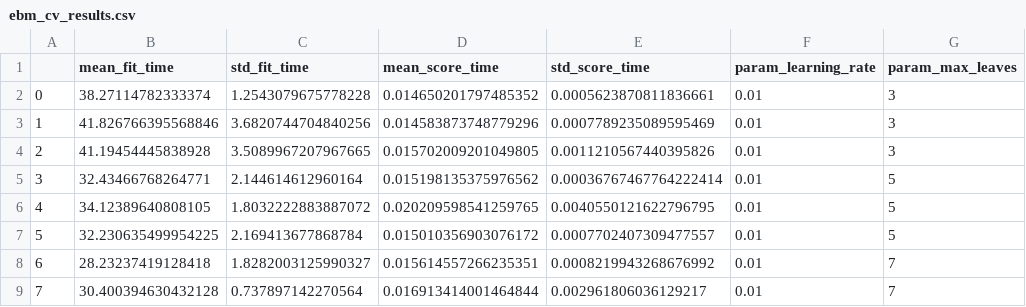
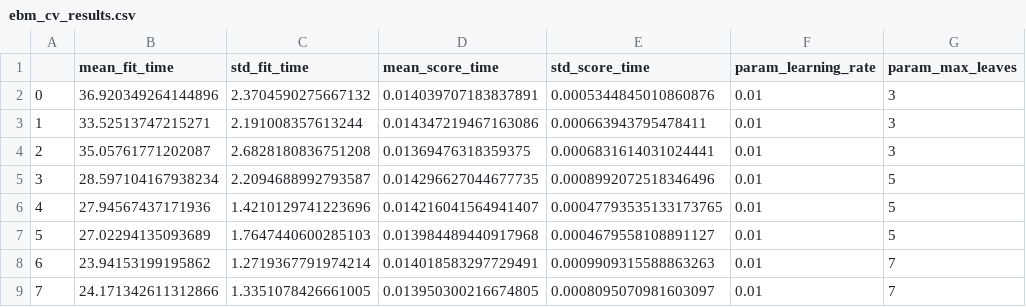
Before and after one commit to vezzusamu/dm-project, a CSV file: TASK4/cv_results/ebm_cv_results.csv, drawn as a sheet; only a part is shown; the diff covers the shown part only; the diff names each change by its address in the sheet, - before the commit and + after, or states it on an @@ line.

```diff
--- a/TASK4/cv_results/ebm_cv_results.csv
+++ b/TASK4/cv_results/ebm_cv_results.csv
-B2 (mean_fit_time): 38.27114782333374
+B2 (mean_fit_time): 36.920349264144896
-C2 (std_fit_time): 1.2543079675778228
+C2 (std_fit_time): 2.3704590275667132
-D2 (mean_score_time): 0.014650201797485352
+D2 (mean_score_time): 0.014039707183837891
-E2 (std_score_time): 0.0005623870811836661
+E2 (std_score_time): 0.0005344845010860876
-B3 (mean_fit_time): 41.826766395568846
+B3 (mean_fit_time): 33.52513747215271
-C3 (std_fit_time): 3.6820744704840256
+C3 (std_fit_time): 2.191008357613244
-D3 (mean_score_time): 0.014583873748779296
+D3 (mean_score_time): 0.014347219467163086
-E3 (std_score_time): 0.0007789235089595469
+E3 (std_score_time): 0.000663943795478411
-B4 (mean_fit_time): 41.19454445838928
+B4 (mean_fit_time): 35.05761771202087
-C4 (std_fit_time): 3.5089967207967665
+C4 (std_fit_time): 2.6828180836751208
-D4 (mean_score_time): 0.015702009201049805
+D4 (mean_score_time): 0.01369476318359375
-E4 (std_score_time): 0.0011210567440395826
+E4 (std_score_time): 0.0006831614031024441
-B5 (mean_fit_time): 32.43466768264771
+B5 (mean_fit_time): 28.597104167938234
-C5 (std_fit_time): 2.144614612960164
+C5 (std_fit_time): 2.2094688992793587
-D5 (mean_score_time): 0.015198135375976562
+D5 (mean_score_time): 0.014296627044677735
-E5 (std_score_time): 0.00036767467764222414
+E5 (std_score_time): 0.0008992072518346496
-B6 (mean_fit_time): 34.12389640808105
+B6 (mean_fit_time): 27.94567437171936
-C6 (std_fit_time): 1.8032222883887072
+C6 (std_fit_time): 1.4210129741223696
-D6 (mean_score_time): 0.020209598541259765
+D6 (mean_score_time): 0.014216041564941407
-E6 (std_score_time): 0.0040550121622796795
+E6 (std_score_time): 0.00047793535133173765
-B7 (mean_fit_time): 32.230635499954225
+B7 (mean_fit_time): 27.02294135093689
-C7 (std_fit_time): 2.169413677868784
+C7 (std_fit_time): 1.7647440600285103
-D7 (mean_score_time): 0.015010356903076172
+D7 (mean_score_time): 0.013984489440917968
-E7 (std_score_time): 0.0007702407309477557
+E7 (std_score_time): 0.0004679558108891127
-B8 (mean_fit_time): 28.23237419128418
+B8 (mean_fit_time): 23.94153199195862
-C8 (std_fit_time): 1.8282003125990327
+C8 (std_fit_time): 1.2719367791974214
-D8 (mean_score_time): 0.015614557266235351
+D8 (mean_score_time): 0.014018583297729491
-E8 (std_score_time): 0.0008219943268676992
+E8 (std_score_time): 0.0009909315588863263
-B9 (mean_fit_time): 30.400394630432128
+B9 (mean_fit_time): 24.171342611312866
-C9 (std_fit_time): 0.737897142270564
+C9 (std_fit_time): 1.3351078426661005
-D9 (mean_score_time): 0.016913414001464844
+D9 (mean_score_time): 0.013950300216674805
-E9 (std_score_time): 0.002961806036129217
+E9 (std_score_time): 0.0008095070981603097
```
Also changed, not shown: 76 edited cells elsewhere in this file, 1 other file.
